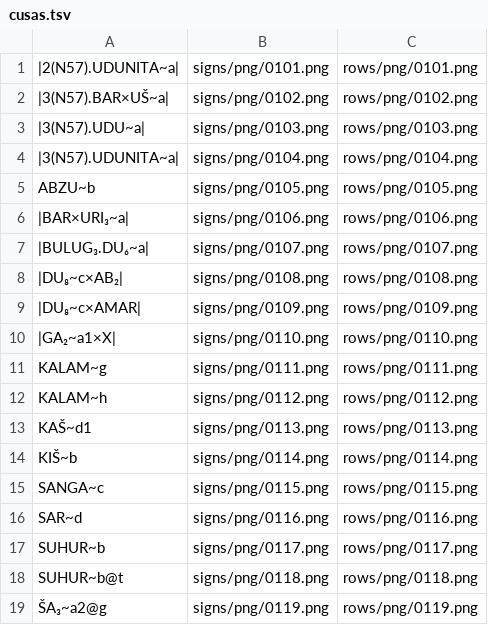
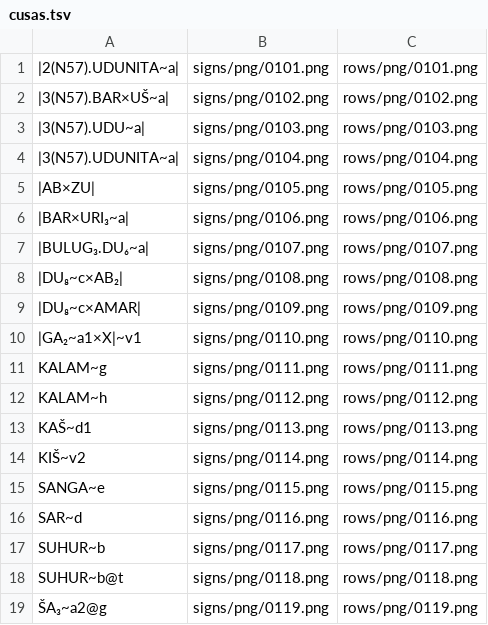
Before and after one commit to stinney/santak, a TSV file: fonts/cusas/cusas.tsv, drawn as a sheet; only a part is shown; the diff covers the shown part only.

Commit message:
cusas oid and uni

```diff
--- a/fonts/cusas/cusas.tsv
+++ b/fonts/cusas/cusas.tsv
@@ -4,3 +4,3 @@
 |3(N57).UDUNITA~a|	signs/png/0104.png	rows/png/0104.png
-ABZU~b	signs/png/0105.png	rows/png/0105.png
+|AB×ZU|	signs/png/0105.png	rows/png/0105.png
 |BAR×URI₃~a|	signs/png/0106.png	rows/png/0106.png
@@ -9,3 +9,3 @@ ABZU~b	signs/png/0105.png	rows/png/0105.png
 |DU₈~c×AMAR|	signs/png/0109.png	rows/png/0109.png
-|GA₂~a1×X|	signs/png/0110.png	rows/png/0110.png
+|GA₂~a1×X|~v1	signs/png/0110.png	rows/png/0110.png
 KALAM~g	signs/png/0111.png	rows/png/0111.png
@@ -13,4 +13,4 @@ KALAM~h	signs/png/0112.png	rows/png/0112.png
 KAŠ~d1	signs/png/0113.png	rows/png/0113.png
-KIŠ~b	signs/png/0114.png	rows/png/0114.png
-SANGA~c	signs/png/0115.png	rows/png/0115.png
+KIŠ~v2	signs/png/0114.png	rows/png/0114.png
+SANGA~e	signs/png/0115.png	rows/png/0115.png
 SAR~d	signs/png/0116.png	rows/png/0116.png
```
Also changed, not shown: 13 edited cells elsewhere in this file, 2 other files.
